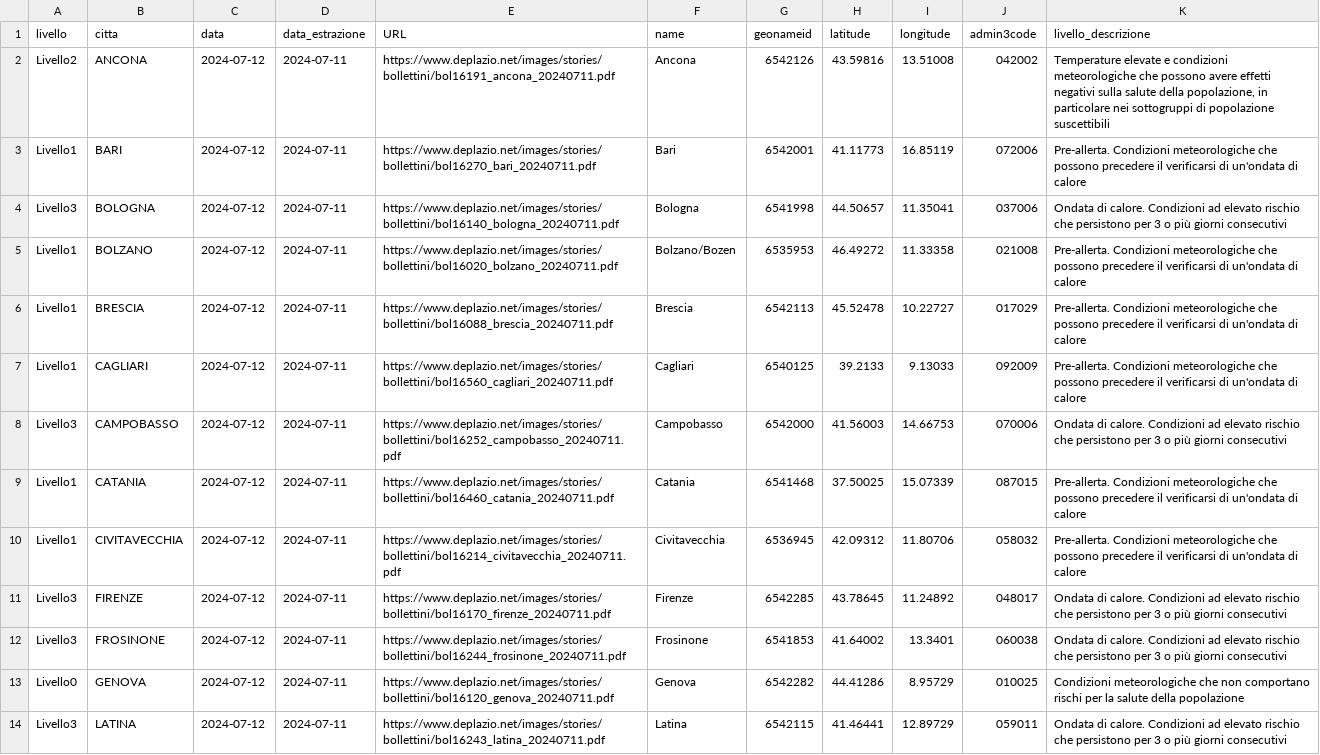
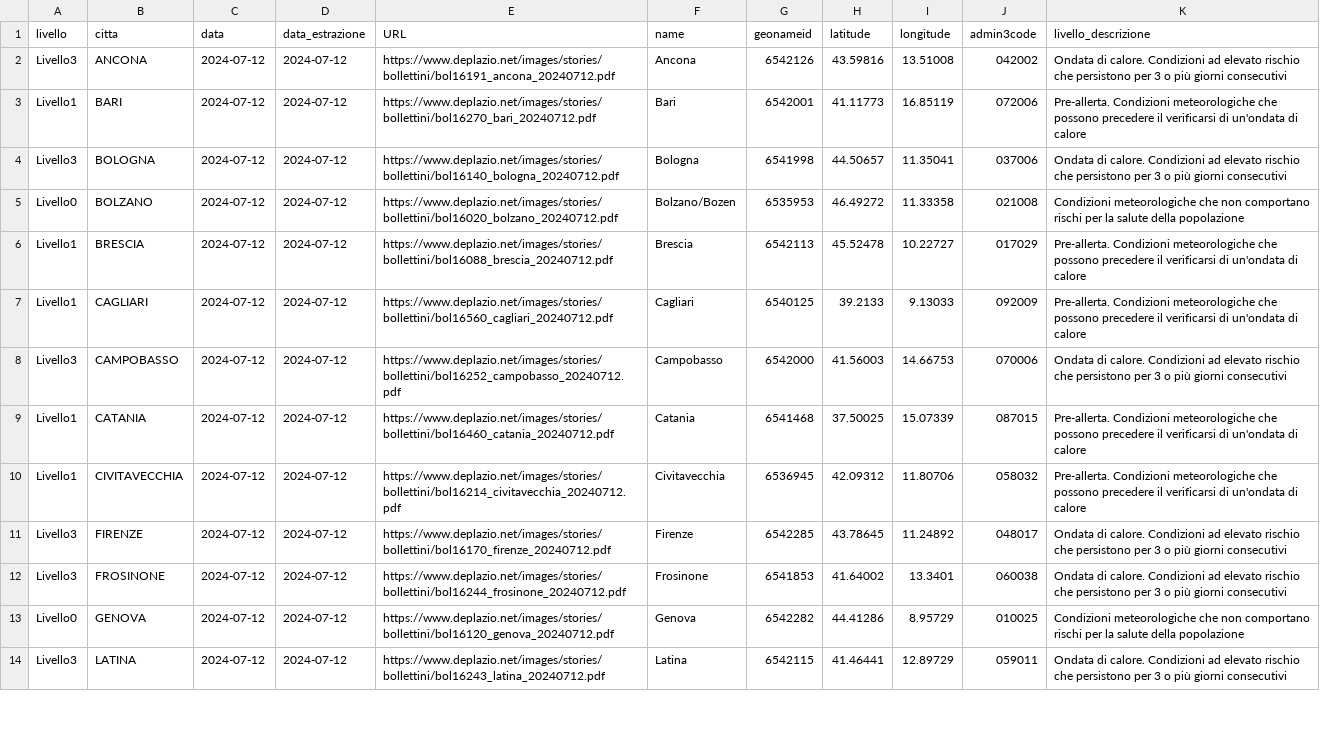
Before and after one commit to ondata/ondate-calore, a CSV file: data/ondate-calore_oggi.csv, drawn as a sheet; only a part is shown; the diff covers the shown part only; the diff names each change by its address in the sheet, - before the commit and + after, or states it on an @@ line.

```diff
--- a/data/ondate-calore_oggi.csv
+++ b/data/ondate-calore_oggi.csv
-A2 (livello): Livello2
+A2 (livello): Livello3
-D2:D14 (data_estrazione): 2024-07-11
+D2:D14 (data_estrazione): 2024-07-12
-E2 (URL): https://www.deplazio.net/images/stories/bollettini/bol16191_ancona_20240711.pdf
+E2 (URL): https://www.deplazio.net/images/stories/bollettini/bol16191_ancona_20240712.pdf
-K2 (livello_descrizione): Temperature elevate e condizioni meteorologiche che possono avere effetti negativi sulla salute della popolazione, in particolare nei sottogruppi di popolazione suscettibili
+K2 (livello_descrizione): Ondata di calore. Condizioni ad elevato rischio che persistono per 3 o più giorni consecutivi
-E3 (URL): https://www.deplazio.net/images/stories/bollettini/bol16270_bari_20240711.pdf
+E3 (URL): https://www.deplazio.net/images/stories/bollettini/bol16270_bari_20240712.pdf
-E4 (URL): https://www.deplazio.net/images/stories/bollettini/bol16140_bologna_20240711.pdf
+E4 (URL): https://www.deplazio.net/images/stories/bollettini/bol16140_bologna_20240712.pdf
-A5 (livello): Livello1
+A5 (livello): Livello0
-E5 (URL): https://www.deplazio.net/images/stories/bollettini/bol16020_bolzano_20240711.pdf
+E5 (URL): https://www.deplazio.net/images/stories/bollettini/bol16020_bolzano_20240712.pdf
-K5 (livello_descrizione): Pre-allerta. Condizioni meteorologiche che possono precedere il verificarsi di un'ondata di calore
+K5 (livello_descrizione): Condizioni meteorologiche che non comportano rischi per la salute della popolazione
-E6 (URL): https://www.deplazio.net/images/stories/bollettini/bol16088_brescia_20240711.pdf
+E6 (URL): https://www.deplazio.net/images/stories/bollettini/bol16088_brescia_20240712.pdf
-E7 (URL): https://www.deplazio.net/images/stories/bollettini/bol16560_cagliari_20240711.pdf
+E7 (URL): https://www.deplazio.net/images/stories/bollettini/bol16560_cagliari_20240712.pdf
-E8 (URL): https://www.deplazio.net/images/stories/bollettini/bol16252_campobasso_20240711.pdf
+E8 (URL): https://www.deplazio.net/images/stories/bollettini/bol16252_campobasso_20240712.pdf
-E9 (URL): https://www.deplazio.net/images/stories/bollettini/bol16460_catania_20240711.pdf
+E9 (URL): https://www.deplazio.net/images/stories/bollettini/bol16460_catania_20240712.pdf
-E10 (URL): https://www.deplazio.net/images/stories/bollettini/bol16214_civitavecchia_20240711.pdf
+E10 (URL): https://www.deplazio.net/images/stories/bollettini/bol16214_civitavecchia_20240712.pdf
-E11 (URL): https://www.deplazio.net/images/stories/bollettini/bol16170_firenze_20240711.pdf
+E11 (URL): https://www.deplazio.net/images/stories/bollettini/bol16170_firenze_20240712.pdf
-E12 (URL): https://www.deplazio.net/images/stories/bollettini/bol16244_frosinone_20240711.pdf
+E12 (URL): https://www.deplazio.net/images/stories/bollettini/bol16244_frosinone_20240712.pdf
-E13 (URL): https://www.deplazio.net/images/stories/bollettini/bol16120_genova_20240711.pdf
+E13 (URL): https://www.deplazio.net/images/stories/bollettini/bol16120_genova_20240712.pdf
-E14 (URL): https://www.deplazio.net/images/stories/bollettini/bol16243_latina_20240711.pdf
+E14 (URL): https://www.deplazio.net/images/stories/bollettini/bol16243_latina_20240712.pdf
```
Also changed, not shown: 30 edited cells elsewhere in this file, data/ondate-calore_PDF.csv, data/ondate-calore_archivio.csv, 54 other files.
